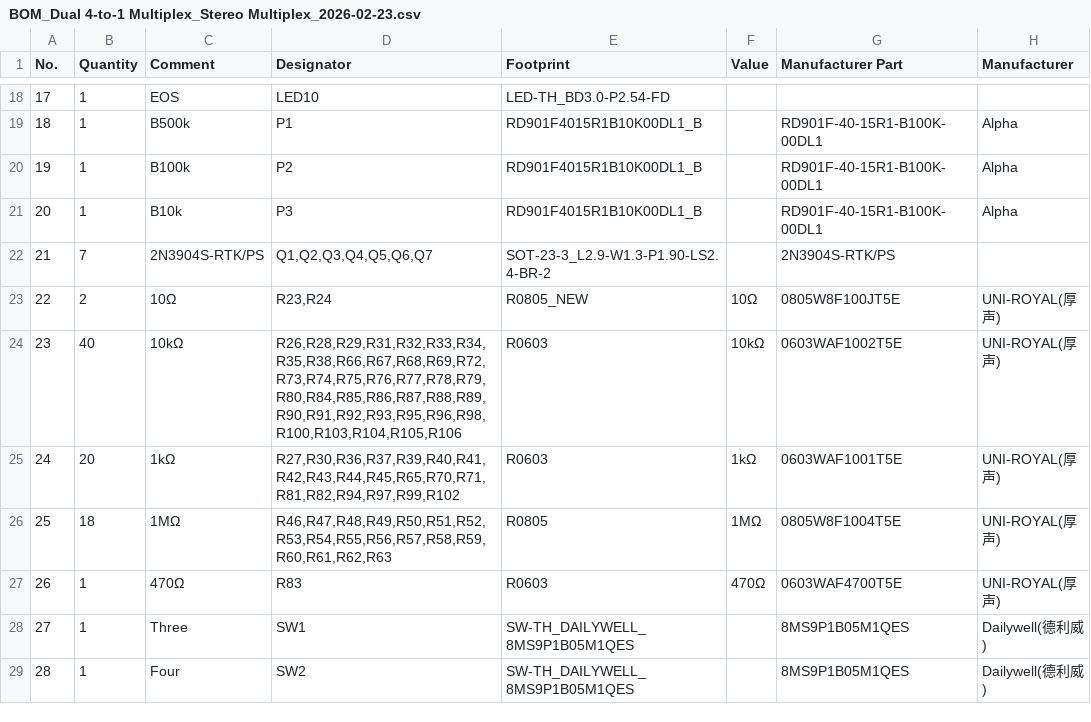
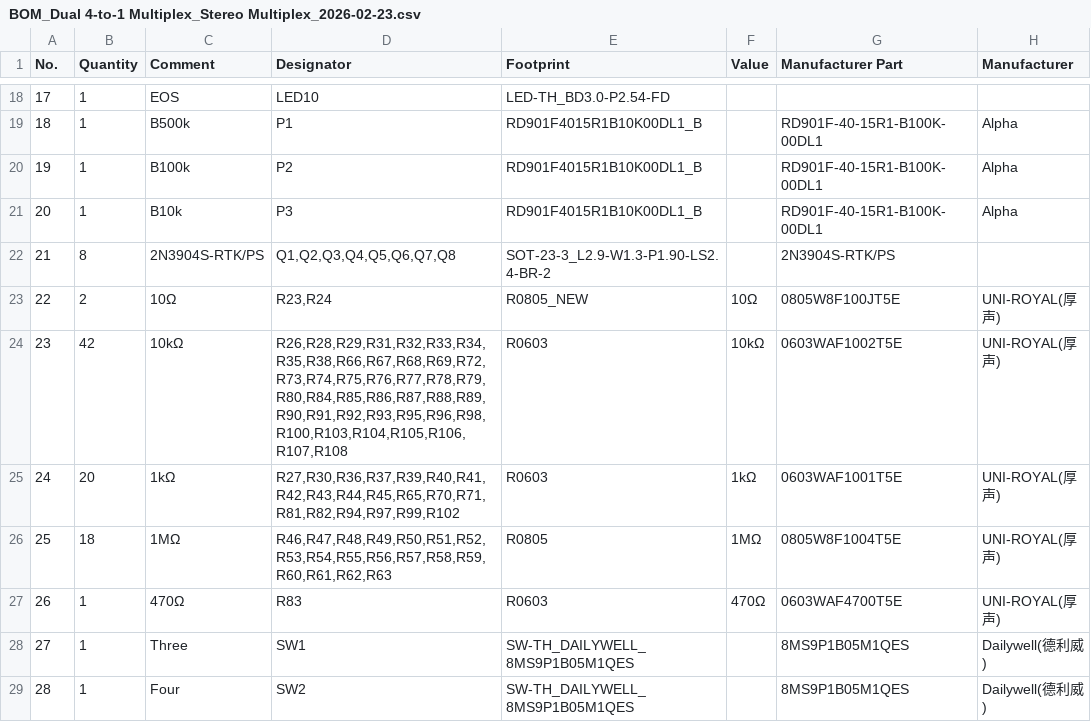
Before and after one commit to the2dcour/Stereo-Multiplexer, a CSV file: BOM_Dual 4-to-1 Multiplex_Stereo Multiplex_2026-02-23.csv, drawn as a sheet; only a part is shown, gaps mark what is left out; the diff names each change by its address in the sheet, - before the commit and + after, or states it on an @@ line.

Commit message:
Add files via upload

```diff
--- a/BOM_Dual 4-to-1 Multiplex_Stereo Multiplex_2026-02-23.csv
+++ b/BOM_Dual 4-to-1 Multiplex_Stereo Multiplex_2026-02-23.csv
-B22 (Quantity): 7
+B22 (Quantity): 8
-D22 (Designator): Q1,Q2,Q3,Q4,Q5,Q6,Q7
+D22 (Designator): Q1,Q2,Q3,Q4,Q5,Q6,Q7,Q8
-B24 (Quantity): 40
+B24 (Quantity): 42
-D24 (Designator): R26,R28,R29,R31,R32,R33,R34,R35,R38,R66,R67,R68,R69,R72,R73,R74,R75,R76,R77,R78,R79,R80,R84,R85,R86,R87,R88,R89,R90,R91,R92,R93,R95,R96,R98,R100,R103,R104,R105,R106
+D24 (Designator): R26,R28,R29,R31,R32,R33,R34,R35,R38,R66,R67,R68,R69,R72,R73,R74,R75,R76,R77,R78,R79,R80,R84,R85,R86,R87,R88,R89,R90,R91,R92,R93,R95,R96,R98,R100,R103,R104,R105,R106,R107,R108
```
